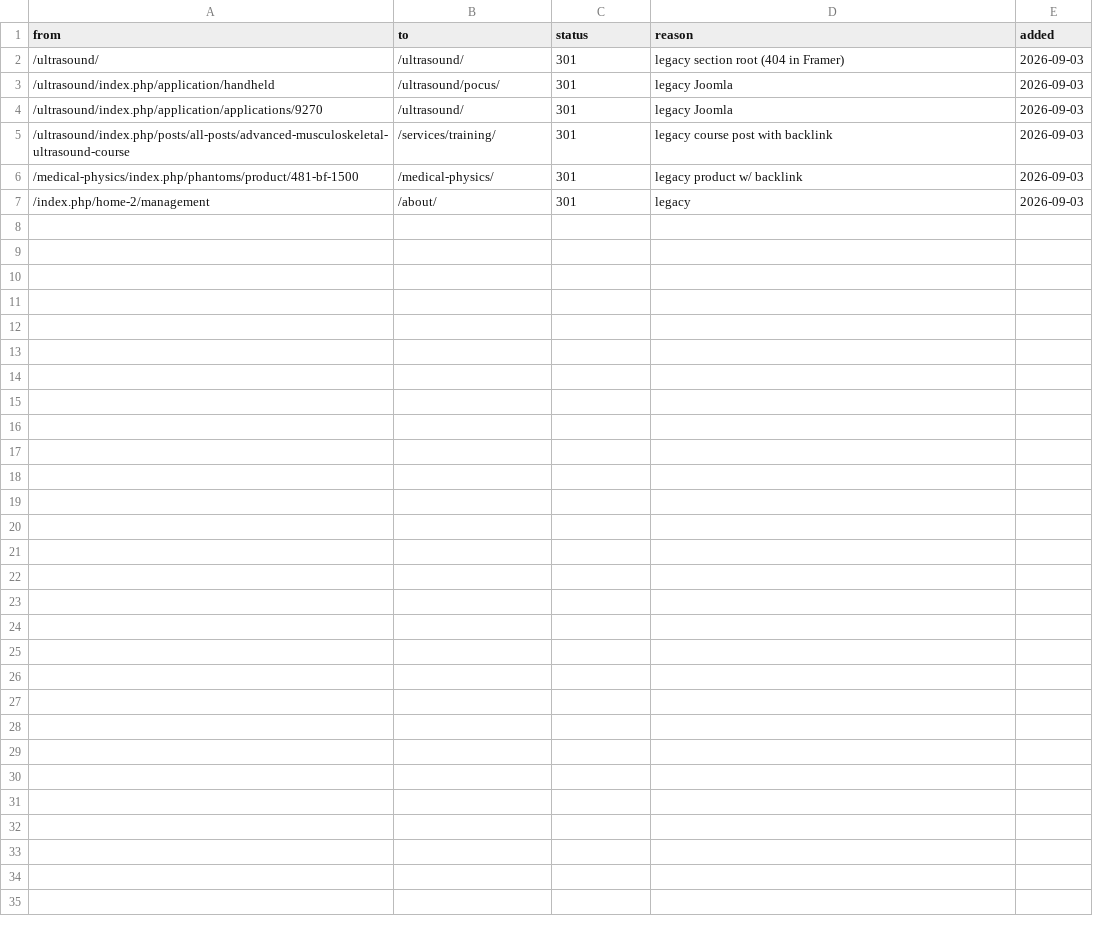
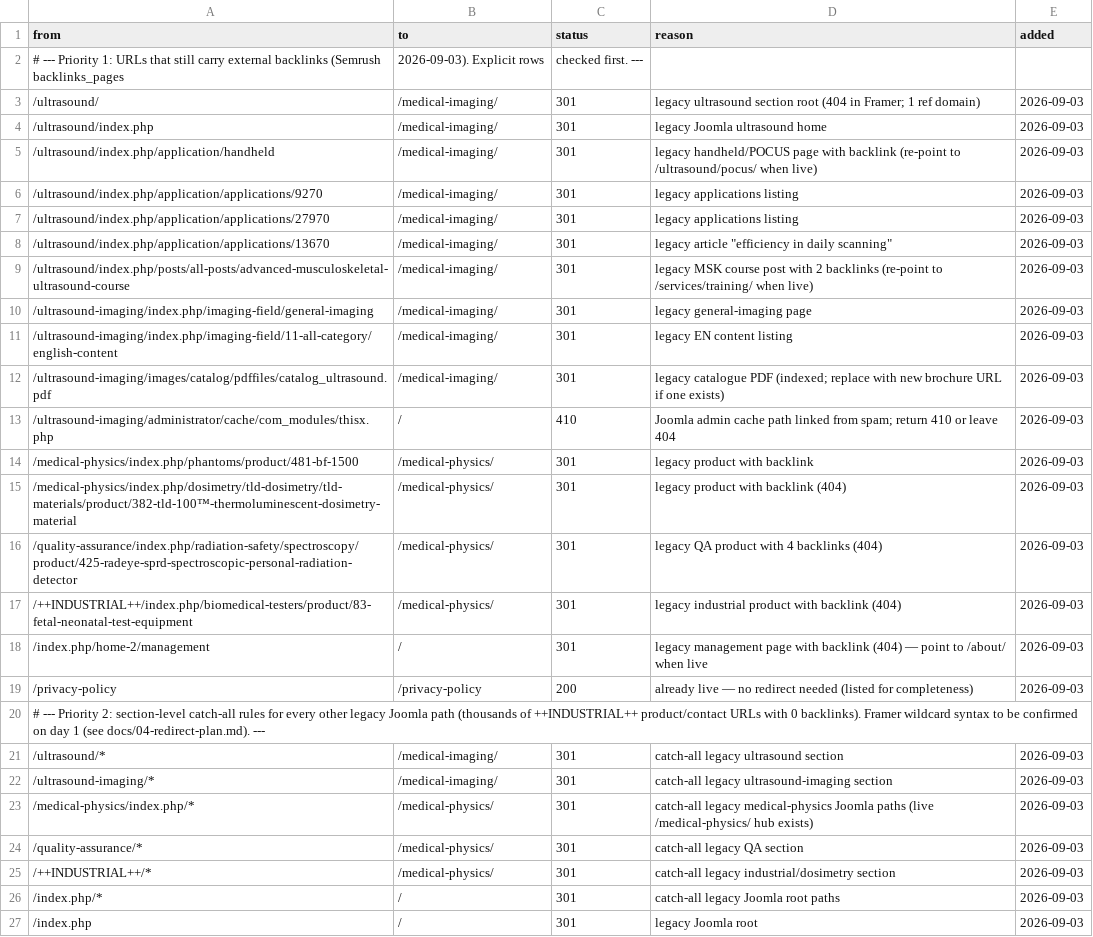
Before and after one commit to jonnymstuart/meditron, a CSV file: data/redirects.csv, drawn as a sheet.

```diff
--- a/data/redirects.csv
+++ b/data/redirects.csv
@@ -1,7 +1,27 @@
 from,to,status,reason,added
-/ultrasound/,/ultrasound/,301,legacy section root (404 in Framer),2026-09-03
-/ultrasound/index.php/application/handheld,/ultrasound/pocus/,301,legacy Joomla,2026-09-03
-/ultrasound/index.php/application/applications/9270,/ultrasound/,301,legacy Joomla,2026-09-03
-/ultrasound/index.php/posts/all-posts/advanced-musculoskeletal-ultrasound-course,/services/training/,301,legacy course post with backlink,2026-09-03
-/medical-physics/index.php/phantoms/product/481-bf-1500,/medical-physics/,301,legacy product w/ backlink,2026-09-03
-/index.php/home-2/management,/about/,301,legacy,2026-09-03
+# --- Priority 1: URLs that still carry external backlinks (Semrush backlinks_pages, 2026-09-03). Explicit rows, checked first. ---
+/ultrasound/,/medical-imaging/,301,legacy ultrasound section root (404 in Framer; 1 ref domain),2026-09-03
+/ultrasound/index.php,/medical-imaging/,301,legacy Joomla ultrasound home,2026-09-03
+/ultrasound/index.php/application/handheld,/medical-imaging/,301,legacy handheld/POCUS page with backlink (re-point to /ultrasound/pocus/ when live),2026-09-03
+/ultrasound/index.php/application/applications/9270,/medical-imaging/,301,legacy applications listing,2026-09-03
+/ultrasound/index.php/application/applications/27970,/medical-imaging/,301,legacy applications listing,2026-09-03
+/ultrasound/index.php/application/applications/13670,/medical-imaging/,301,legacy article "efficiency in daily scanning",2026-09-03
+/ultrasound/index.php/posts/all-posts/advanced-musculoskeletal-ultrasound-course,/medical-imaging/,301,legacy MSK course post with 2 backlinks (re-point to /services/training/ when live),2026-09-03
+/ultrasound-imaging/index.php/imaging-field/general-imaging,/medical-imaging/,301,legacy general-imaging page,2026-09-03
+/ultrasound-imaging/index.php/imaging-field/11-all-category/english-content,/medical-imaging/,301,legacy EN content listing,2026-09-03
+/ultrasound-imaging/images/catalog/pdffiles/catalog_ultrasound.pdf,/medical-imaging/,301,legacy catalogue PDF (indexed; replace with new brochure URL if one exists),2026-09-03
+/ultrasound-imaging/administrator/cache/com_modules/thisx.php,/,410,Joomla admin cache path linked from spam; return 410 or leave 404,2026-09-03
+/medical-physics/index.php/phantoms/product/481-bf-1500,/medical-physics/,301,legacy product with backlink,2026-09-03
+/medical-physics/index.php/dosimetry/tld-dosimetry/tld-materials/product/382-tld-100™-thermoluminescent-dosimetry-material,/medical-physics/,301,legacy product with backlink (404),2026-09-03
+/quality-assurance/index.php/radiation-safety/spectroscopy/product/425-radeye-sprd-spectroscopic-personal-radiation-detector,/medical-physics/,301,legacy QA product with 4 backlinks (404),2026-09-03
+/++INDUSTRIAL++/index.php/biomedical-testers/product/83-fetal-neonatal-test-equipment,/medical-physics/,301,legacy industrial product with backlink (404),2026-09-03
+/index.php/home-2/management,/,301,legacy management page with backlink (404) — point to /about/ when live,2026-09-03
+/privacy-policy,/privacy-policy,200,already live — no redirect needed (listed for completeness),2026-09-03
+# --- Priority 2: section-level catch-all rules for every other legacy Joomla path (thousands of ++INDUSTRIAL++ product/contact URLs with 0 backlinks). Framer wildcard syntax to be confirmed on day 1 (see docs/04-redirect-plan.md). ---
+/ultrasound/*,/medical-imaging/,301,catch-all legacy ultrasound section,2026-09-03
+/ultrasound-imaging/*,/medical-imaging/,301,catch-all legacy ultrasound-imaging section,2026-09-03
+/medical-physics/index.php/*,/medical-physics/,301,catch-all legacy medical-physics Joomla paths (live /medical-physics/ hub exists),2026-09-03
+/quality-assurance/*,/medical-physics/,301,catch-all legacy QA section,2026-09-03
+/++INDUSTRIAL++/*,/medical-physics/,301,catch-all legacy industrial/dosimetry section,2026-09-03
+/index.php/*,/,301,catch-all legacy Joomla root paths,2026-09-03
+/index.php,/,301,legacy Joomla root,2026-09-03
```
Also changed, not shown: data/keywords/seed-ch.csv, 5 other files.
